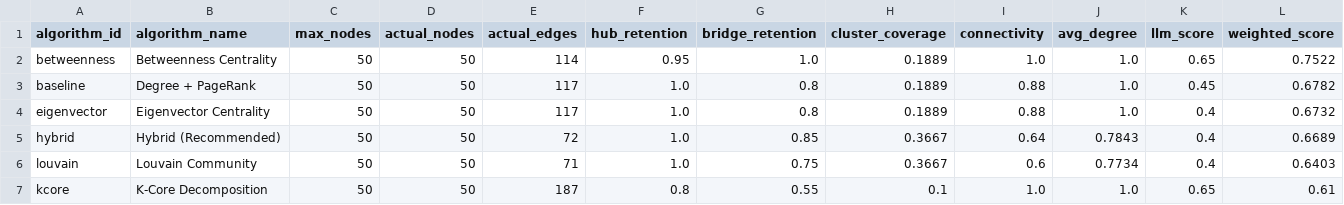
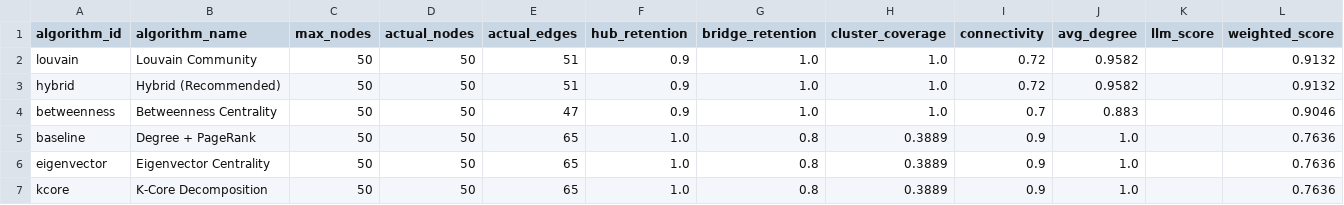
Before and after one commit to HKUDS/RAG-Anything, a CSV file: work-space/pruning_benchmark.csv, drawn as a sheet.

Commit message:
update result

```diff
--- a/work-space/pruning_benchmark.csv
+++ b/work-space/pruning_benchmark.csv
@@ -1,7 +1,7 @@
 algorithm_id,algorithm_name,max_nodes,actual_nodes,actual_edges,hub_retention,bridge_retention,cluster_coverage,connectivity,avg_degree,llm_score,weighted_score
-betweenness,Betweenness Centrality,50,50,114,0.95,1.0,0.1889,1.0,1.0,0.65,0.7522
-baseline,Degree + PageRank,50,50,117,1.0,0.8,0.1889,0.88,1.0,0.45,0.6782
-eigenvector,Eigenvector Centrality,50,50,117,1.0,0.8,0.1889,0.88,1.0,0.4,0.6732
-hybrid,Hybrid (Recommended),50,50,72,1.0,0.85,0.3667,0.64,0.7843,0.4,0.6689
-louvain,Louvain Community,50,50,71,1.0,0.75,0.3667,0.6,0.7734,0.4,0.6403
-kcore,K-Core Decomposition,50,50,187,0.8,0.55,0.1,1.0,1.0,0.65,0.61
+louvain,Louvain Community,50,50,51,0.9,1.0,1.0,0.72,0.9582,,0.9132
+hybrid,Hybrid (Recommended),50,50,51,0.9,1.0,1.0,0.72,0.9582,,0.9132
+betweenness,Betweenness Centrality,50,50,47,0.9,1.0,1.0,0.7,0.883,,0.9046
+baseline,Degree + PageRank,50,50,65,1.0,0.8,0.3889,0.9,1.0,,0.7636
+eigenvector,Eigenvector Centrality,50,50,65,1.0,0.8,0.3889,0.9,1.0,,0.7636
+kcore,K-Core Decomposition,50,50,65,1.0,0.8,0.3889,0.9,1.0,,0.7636
```
